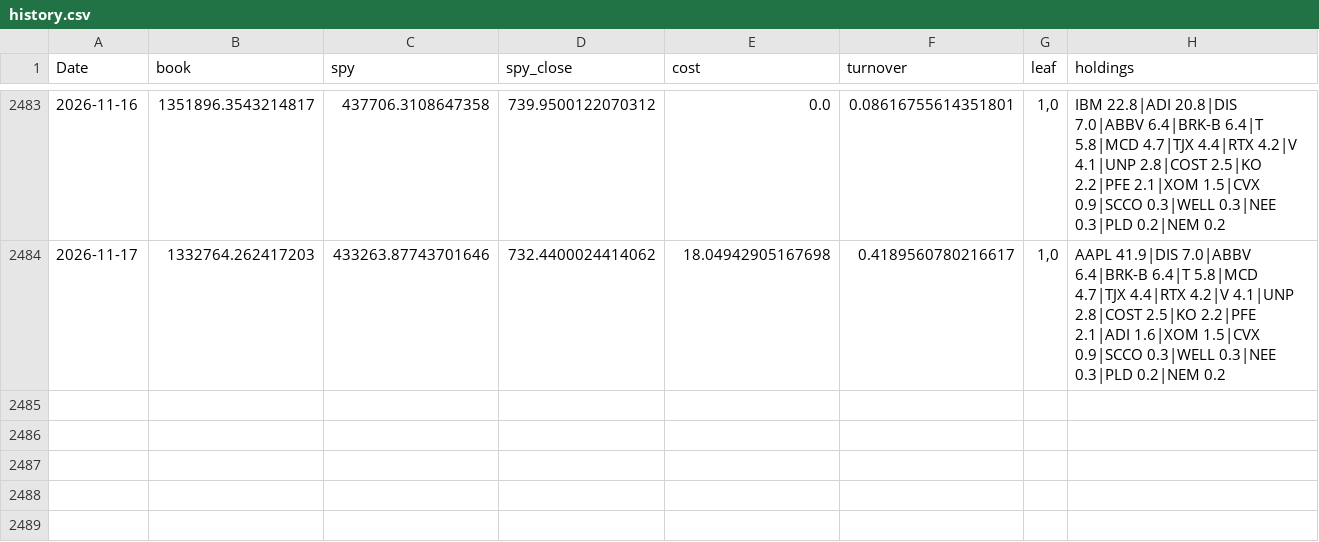
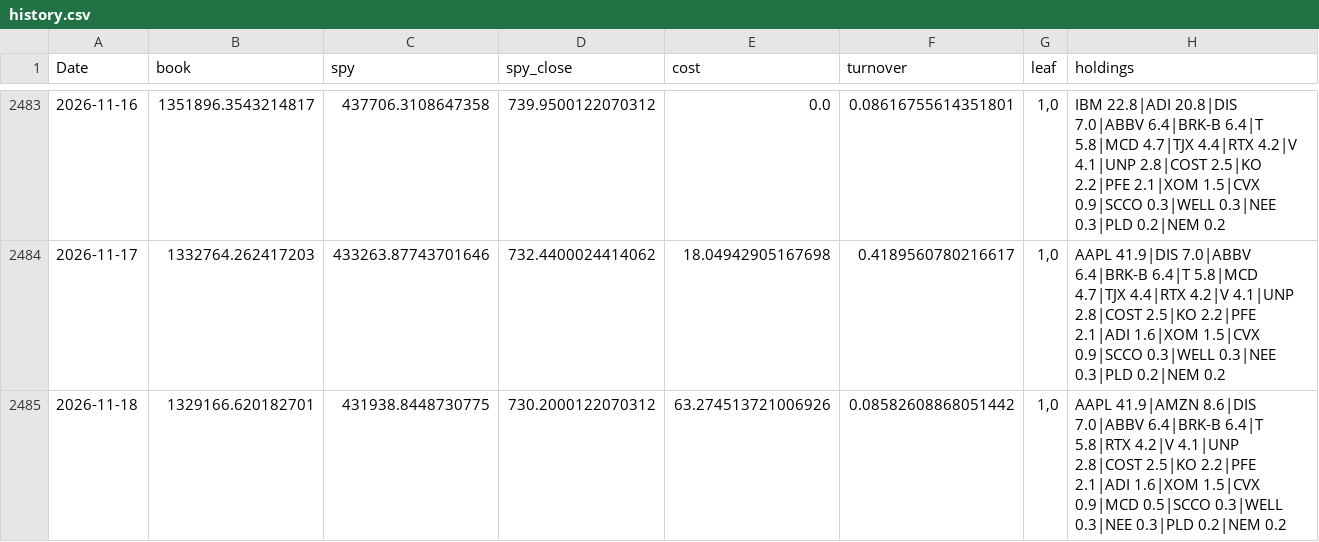
Before and after one commit to Searchideas/quant-trading, a CSV file: data/us/processed/page_store/history.csv, drawn as a sheet; only a part is shown, gaps mark what is left out.

```diff
--- a/data/us/processed/page_store/history.csv
+++ b/data/us/processed/page_store/history.csv
@@ -2484 +2484,2 @@ Date,book,spy,spy_close,cost,turnover,leaf,holdings
 2026-11-17,1332764.262417203,433263.87743701646,732.4400024414062,18.04942905167698,0.4189560780216617,"1,0",AAPL 41.9|DIS 7.0|ABBV 6.4|BRK-B 6.4|T 5.8|MCD 4.7|TJX 4.4|RTX 4.2|V 4.1|UNP 2.8|COST 2.5|KO 2.2|PFE 2.1|ADI 1.6|XOM 1.5|CVX 0.9|SCCO 0.3|WELL 0.3|NEE 0.3|PLD 0.2|NEM 0.2
+2026-11-18,1329166.620182701,431938.8448730775,730.2000122070312,63.274513721006926,0.08582608868051442,"1,0",AAPL 41.9|AMZN 8.6|DIS 7.0|ABBV 6.4|BRK-B 6.4|T 5.8|RTX 4.2|V 4.1|UNP 2.8|COST 2.5|KO 2.2|PFE 2.1|ADI 1.6|XOM 1.5|CVX 0.9|MCD 0.5|SCCO 0.3|WELL 0.3|NEE 0.3|PLD 0.2|NEM 0.2
```
Also changed, not shown: 3 other files.
